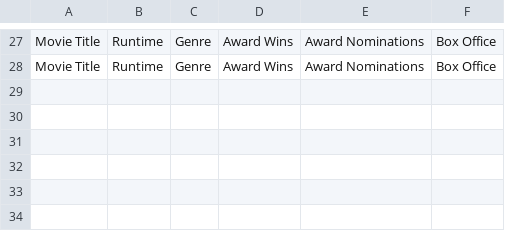
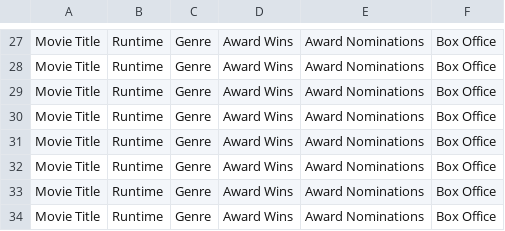
Before and after one commit to 3Grey6Jedi9/Data-Analysis-Project-08, a CSV file: movies.csv, drawn as a sheet; only a part is shown, gaps mark what is left out.

Commit message:
Update movies.csv

```diff
--- a/movies.csv
+++ b/movies.csv
@@ -28 +28,7 @@ Movie Title,Runtime,Genre,Award Wins,Award Nominations,Box Office
 Movie Title,Runtime,Genre,Award Wins,Award Nominations,Box Office
+Movie Title,Runtime,Genre,Award Wins,Award Nominations,Box Office
+Movie Title,Runtime,Genre,Award Wins,Award Nominations,Box Office
+Movie Title,Runtime,Genre,Award Wins,Award Nominations,Box Office
+Movie Title,Runtime,Genre,Award Wins,Award Nominations,Box Office
+Movie Title,Runtime,Genre,Award Wins,Award Nominations,Box Office
+Movie Title,Runtime,Genre,Award Wins,Award Nominations,Box Office
```
